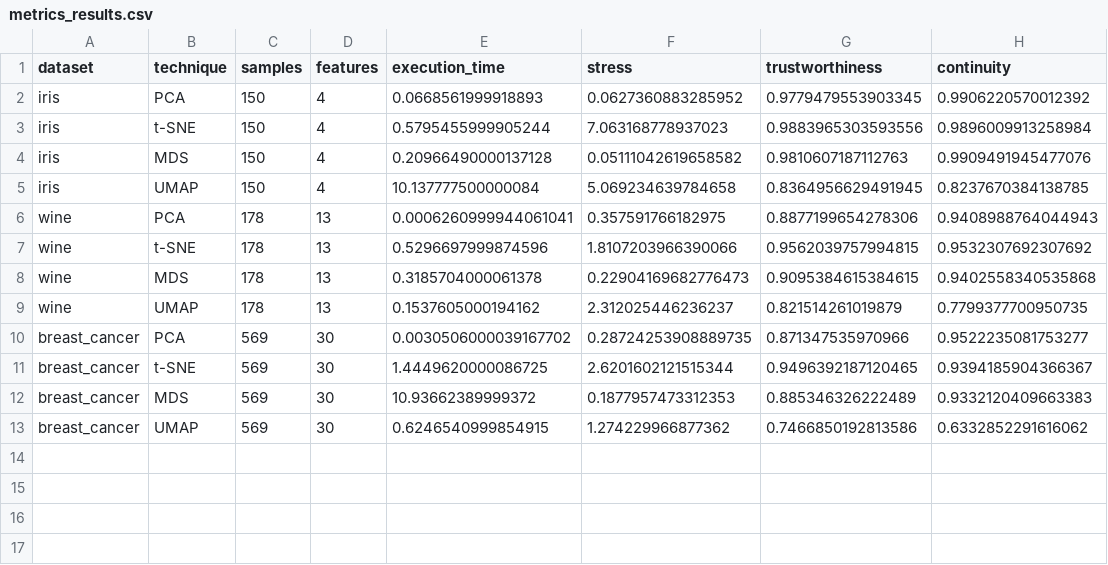
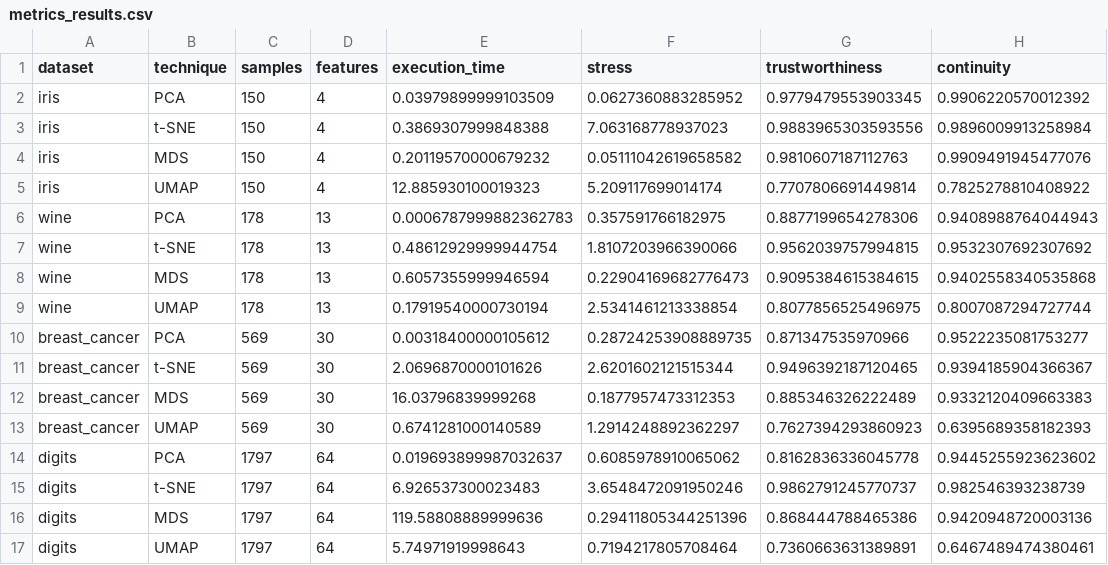
Before and after one commit to luizhcsantos/Tccv2, a CSV file: results/metrics_results.csv, drawn as a sheet.

Commit message:
Adiciona suporte ao dataset "digits" e gera visualizações com técnicas de redução de dimensionalidade

```diff
--- a/results/metrics_results.csv
+++ b/results/metrics_results.csv
@@ -1,13 +1,17 @@
 dataset,technique,samples,features,execution_time,stress,trustworthiness,continuity
-iris,PCA,150,4,0.0668561999918893,0.0627360883285952,0.9779479553903345,0.9906220570012392
-iris,t-SNE,150,4,0.5795455999905244,7.063168778937023,0.9883965303593556,0.9896009913258984
-iris,MDS,150,4,0.20966490000137128,0.05111042619658582,0.9810607187112763,0.9909491945477076
-iris,UMAP,150,4,10.137777500000084,5.069234639784658,0.8364956629491945,0.8237670384138785
-wine,PCA,178,13,0.0006260999944061041,0.357591766182975,0.8877199654278306,0.9408988764044943
-wine,t-SNE,178,13,0.5296697999874596,1.8107203966390066,0.9562039757994815,0.9532307692307692
-wine,MDS,178,13,0.3185704000061378,0.22904169682776473,0.9095384615384615,0.9402558340535868
-wine,UMAP,178,13,0.1537605000194162,2.312025446236237,0.821514261019879,0.7799377700950735
-breast_cancer,PCA,569,30,0.0030506000039167702,0.28724253908889735,0.871347535970966,0.9522235081753277
-breast_cancer,t-SNE,569,30,1.4449620000086725,2.6201602121515344,0.9496392187120465,0.9394185904366367
-breast_cancer,MDS,569,30,10.93662389999372,0.1877957473312353,0.885346326222489,0.9332120409663383
-breast_cancer,UMAP,569,30,0.6246540999854915,1.274229966877362,0.7466850192813586,0.6332852291616062
+iris,PCA,150,4,0.03979899999103509,0.0627360883285952,0.9779479553903345,0.9906220570012392
+iris,t-SNE,150,4,0.3869307999848388,7.063168778937023,0.9883965303593556,0.9896009913258984
+iris,MDS,150,4,0.20119570000679232,0.05111042619658582,0.9810607187112763,0.9909491945477076
+iris,UMAP,150,4,12.885930100019323,5.209117699014174,0.7707806691449814,0.7825278810408922
+wine,PCA,178,13,0.0006787999882362783,0.357591766182975,0.8877199654278306,0.9408988764044943
+wine,t-SNE,178,13,0.48612929999944754,1.8107203966390066,0.9562039757994815,0.9532307692307692
+wine,MDS,178,13,0.6057355999946594,0.22904169682776473,0.9095384615384615,0.9402558340535868
+wine,UMAP,178,13,0.17919540000730194,2.5341461213338854,0.8077856525496975,0.8007087294727744
+breast_cancer,PCA,569,30,0.00318400000105612,0.28724253908889735,0.871347535970966,0.9522235081753277
+breast_cancer,t-SNE,569,30,2.0696870000101626,2.6201602121515344,0.9496392187120465,0.9394185904366367
+breast_cancer,MDS,569,30,16.03796839999268,0.1877957473312353,0.885346326222489,0.9332120409663383
+breast_cancer,UMAP,569,30,0.6741281000140589,1.2914248892362297,0.7627394293860923,0.6395689358182393
+digits,PCA,1797,64,0.019693899987032637,0.6085978910065062,0.8162836336045778,0.9445255923623602
+digits,t-SNE,1797,64,6.926537300023483,3.6548472091950246,0.9862791245770737,0.982546393238739
+digits,MDS,1797,64,119.58808889999636,0.29411805344251396,0.868444788465386,0.9420948720003136
+digits,UMAP,1797,64,5.74971919998643,0.7194217805708464,0.7360663631389891,0.6467489474380461
```
Also changed, not shown: 8 other files.
